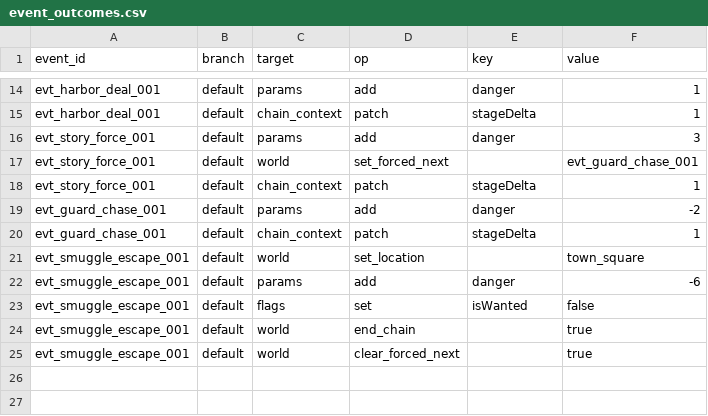
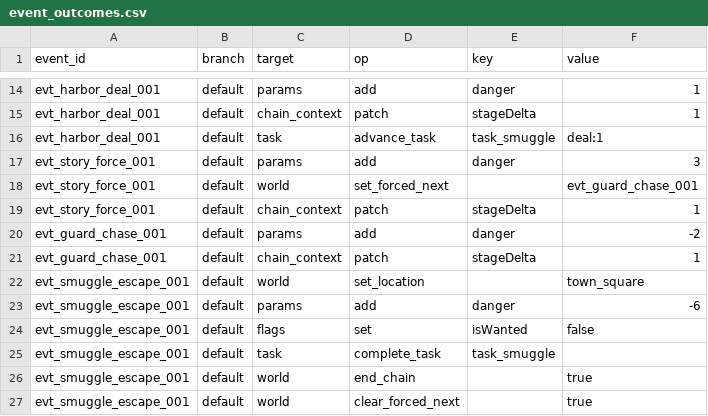
Before and after one commit to lwbiuchsjk/vibeTest, a CSV file: scripts/config/world_event_mvp/event_outcomes.csv, drawn as a sheet; only a part is shown, gaps mark what is left out.

```diff
--- a/scripts/config/world_event_mvp/event_outcomes.csv
+++ b/scripts/config/world_event_mvp/event_outcomes.csv
@@ -15,2 +15,3 @@ evt_harbor_deal_001,default,params,add,danger,1
 evt_harbor_deal_001,default,chain_context,patch,stageDelta,1
+evt_harbor_deal_001,default,task,advance_task,task_smuggle,deal:1
 evt_story_force_001,default,params,add,danger,3
@@ -23,2 +24,3 @@ evt_smuggle_escape_001,default,params,add,danger,-6
 evt_smuggle_escape_001,default,flags,set,isWanted,false
+evt_smuggle_escape_001,default,task,complete_task,task_smuggle,
 evt_smuggle_escape_001,default,world,end_chain,,true
```
Also changed, not shown: scripts/config/world_event_mvp/option_rules.csv, 4 other files.
